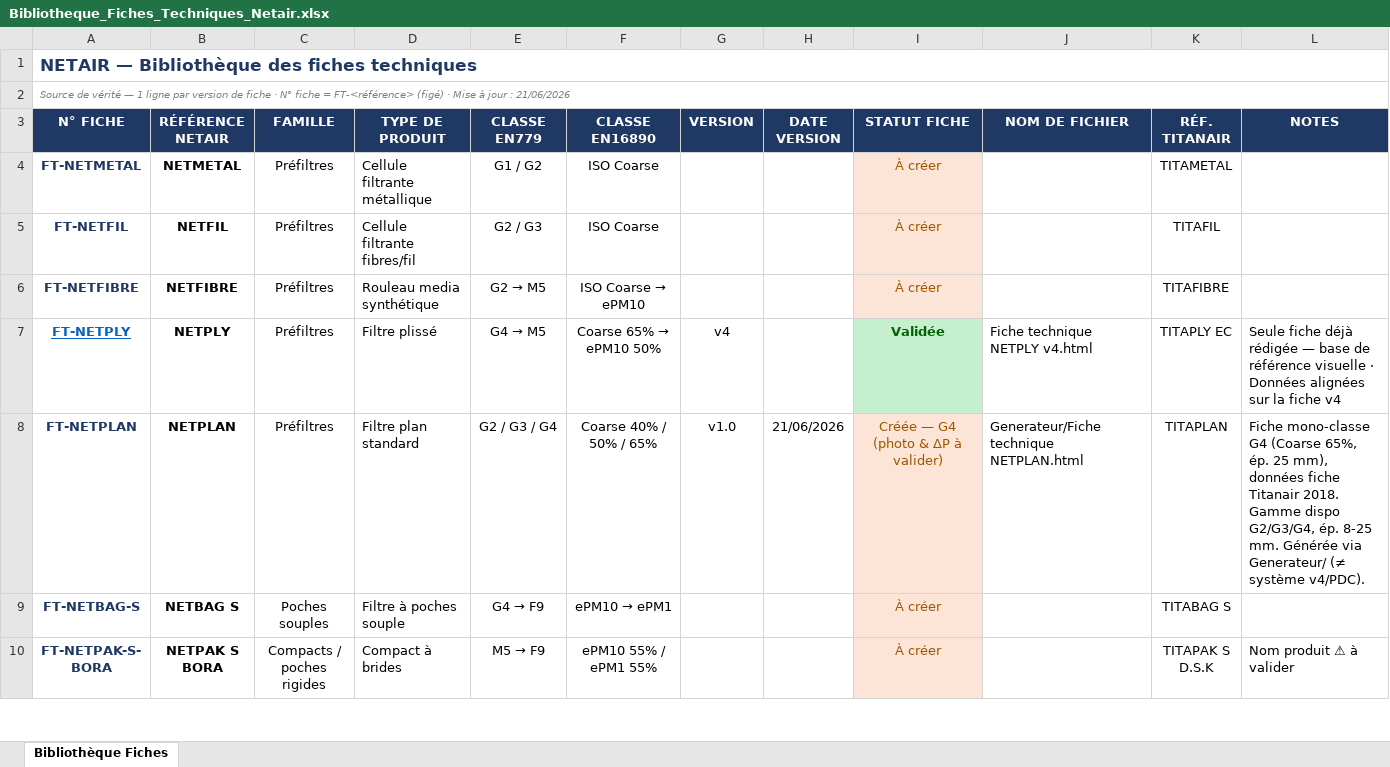
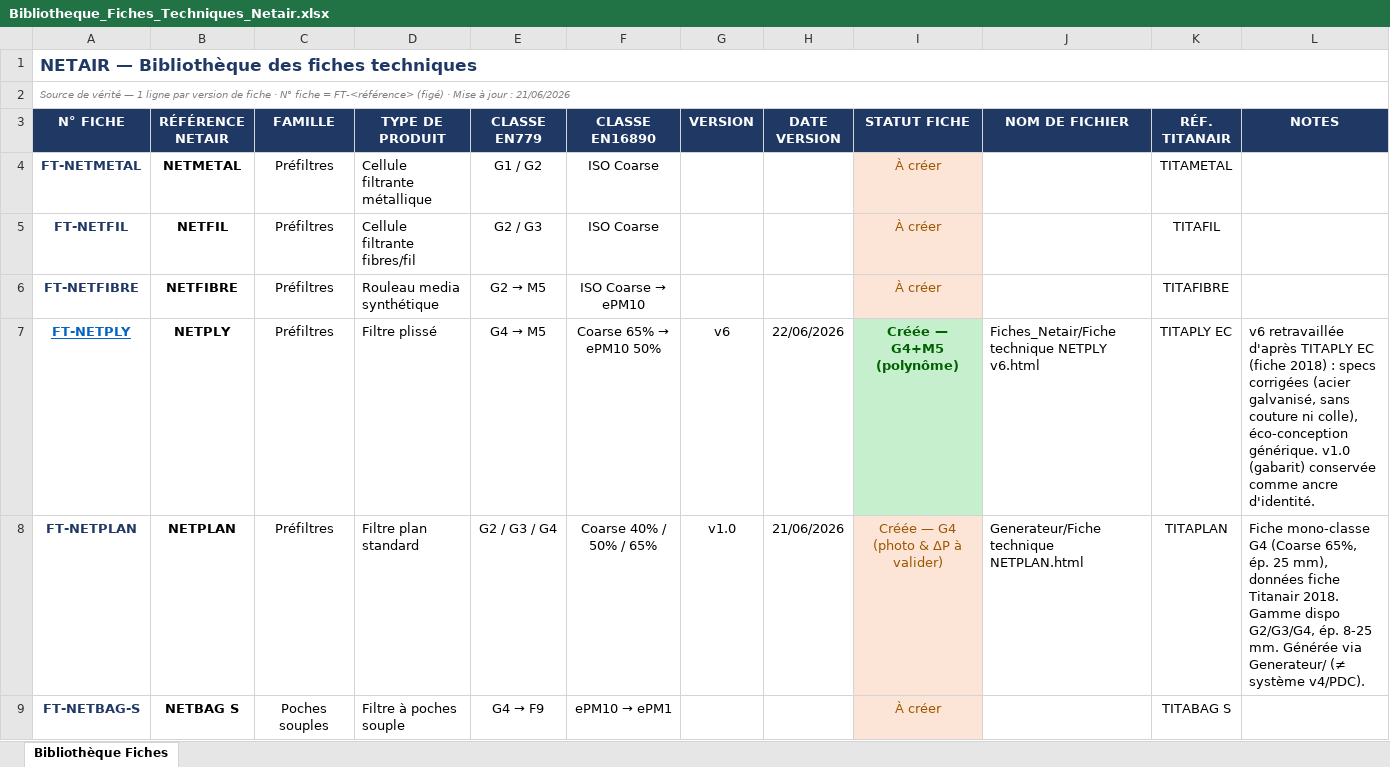
Before and after one commit to PaDuclos/netair-site, an Excel workbook: fiches-techniques/Bibliotheque_Fiches_Techniques_Netair.xlsx, sheet Bibliothèque Fiches, drawn as a sheet; only a part is shown; the shorter side is filled out with more unchanged rows; values as stored, in another font and other column widths than the file's, no borders; the diff names each change by its address in the sheet, - before the commit and + after, or states it on an @@ line.

```diff
--- a/fiches-techniques/Bibliotheque_Fiches_Techniques_Netair.xlsx (sheet Bibliothèque Fiches)
+++ b/fiches-techniques/Bibliotheque_Fiches_Techniques_Netair.xlsx (sheet Bibliothèque Fiches)
-G7 (VERSION): v4
+G7 (VERSION): v6
-H7 (DATE VERSION): (empty)
+H7 (DATE VERSION): 22/06/2026
-I7 (STATUT FICHE): Validée
+I7 (STATUT FICHE): Créée — G4+M5 (polynôme)
-J7 (NOM DE FICHIER): Fiche technique NETPLY v4.html
+J7 (NOM DE FICHIER): Fiches_Netair/Fiche technique NETPLY v6.html
-L7 (NOTES): Seule fiche déjà rédigée — base de référence visuelle · Données alignées sur la fiche v4
+L7 (NOTES): v6 retravaillée d'après TITAPLY EC (fiche 2018) : specs corrigées (acier galvanisé, sans couture ni colle), éco-conception générique. v1.0 (gabarit) conservée comme ancre d'identité.
```
Also changed, not shown: 4 other files.
